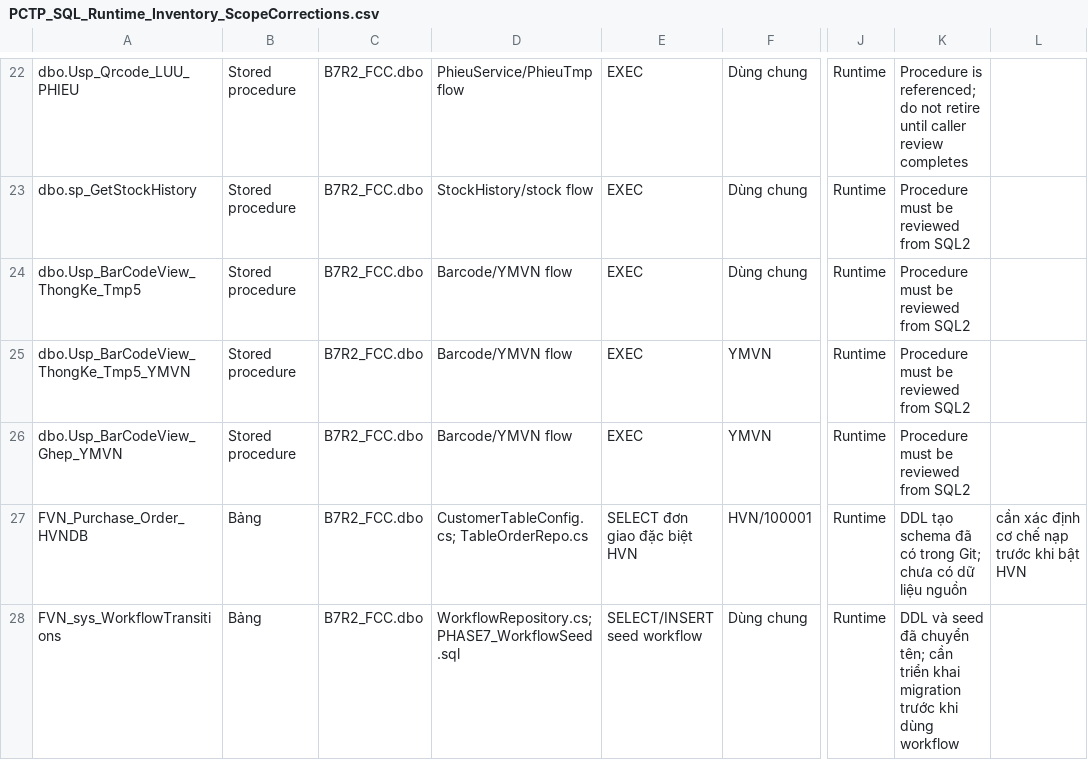
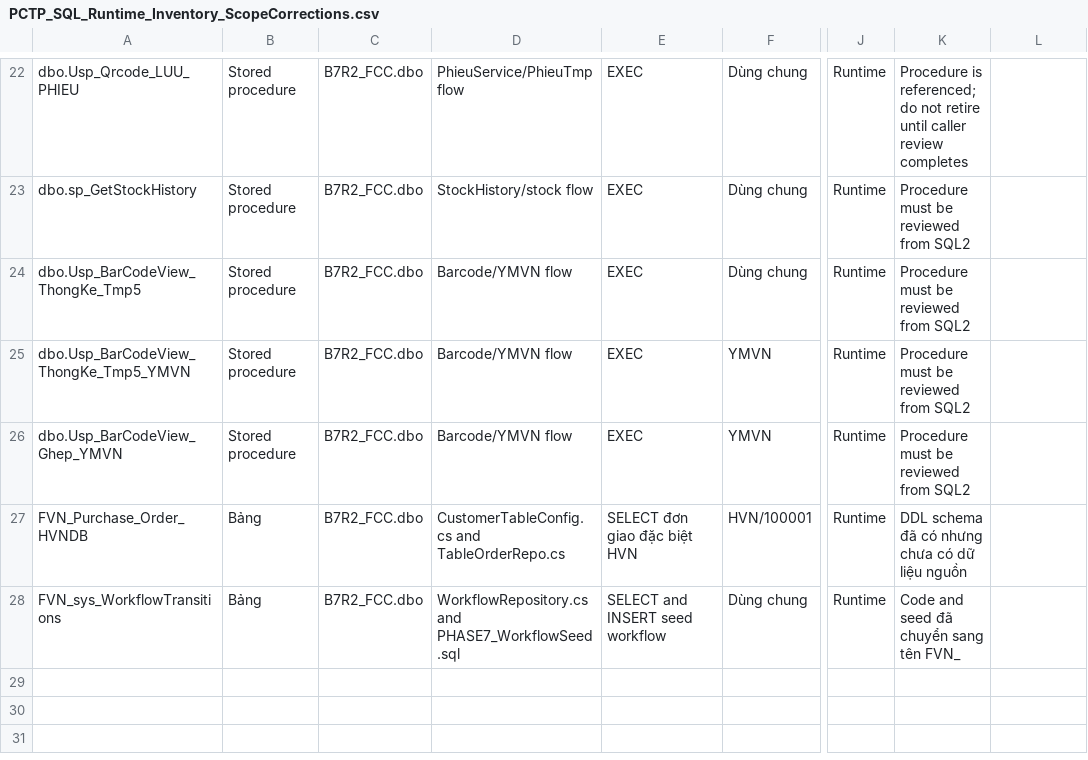
Before and after one commit to Nang0559/WINDOWS_PCTP-NO_Check-, a CSV file: docs/PCTP_SQL_Runtime_Inventory_ScopeCorrections.csv, drawn as a sheet; only a part is shown, gaps mark what is left out; the diff covers the shown part only; the diff names each change by its address in the sheet, - before the commit and + after, or states it on an @@ line.

```diff
--- a/docs/PCTP_SQL_Runtime_Inventory_ScopeCorrections.csv
+++ b/docs/PCTP_SQL_Runtime_Inventory_ScopeCorrections.csv
-D27: CustomerTableConfig.cs; TableOrderRepo.cs
+D27: CustomerTableConfig.cs and TableOrderRepo.cs
-K27: DDL tạo schema đã có trong Git; chưa có…
+K27: DDL schema đã có nhưng chưa có…
-L27: cần xác định cơ chế nạp trước khi bật HVN
+L27: (empty)
-D28: WorkflowRepository.cs; PHASE7_WorkflowSeed.sql
+D28: WorkflowRepository.cs and PHASE7_WorkflowSeed.sql
-E28: SELECT/INSERT seed workflow
+E28: SELECT and INSERT seed workflow
-K28: DDL và seed đã chuyển tên; cần triển khai migration trước khi dùng workflow
+K28: Code and seed đã chuyển sang tên FVN_
```
Also changed, not shown: 1 removed row and 8 edited cells elsewhere in this file.
